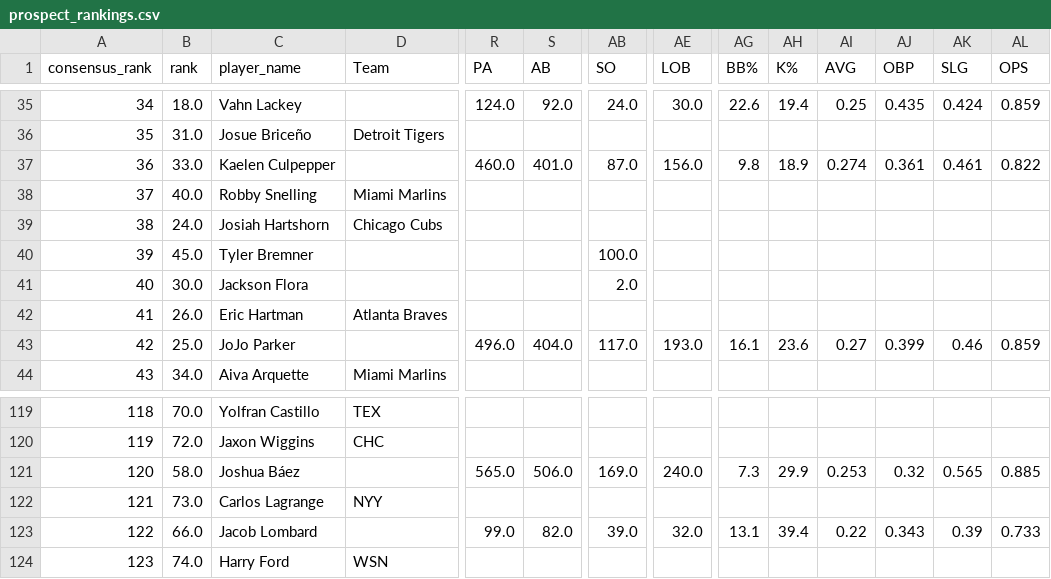
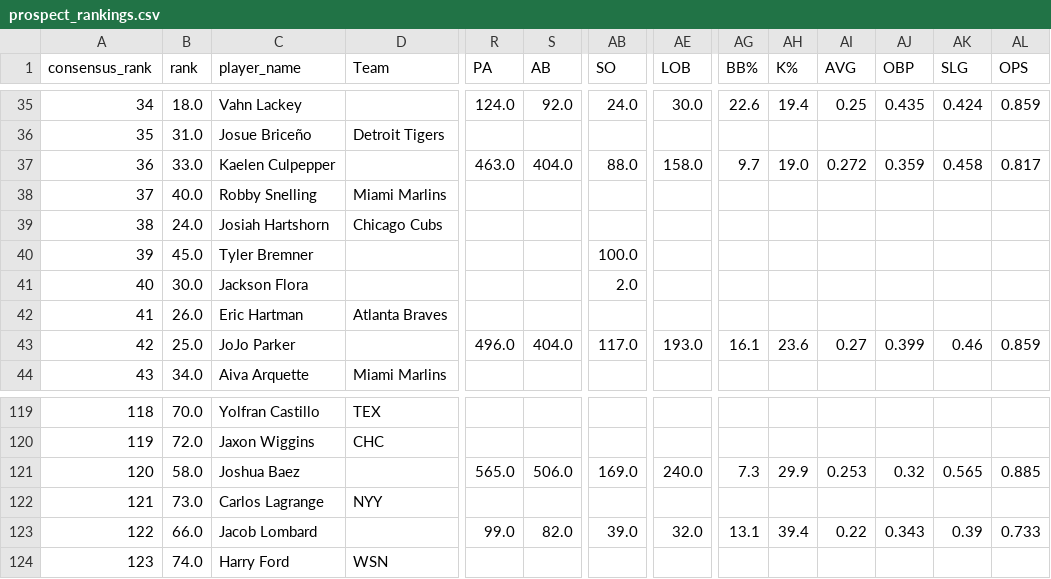
Before and after one commit to JMerchen/mlb_metrics, a CSV file: docs/data/prospect_rankings.csv, drawn as a sheet; only a part is shown, gaps mark what is left out; the diff covers the shown part only; the diff names each change by its address in the sheet, - before the commit and + after, or states it on an @@ line.

```diff
--- a/docs/data/prospect_rankings.csv
+++ b/docs/data/prospect_rankings.csv
-R37 (PA): 460.0
+R37 (PA): 463.0
-S37 (AB): 401.0
+S37 (AB): 404.0
-AB37 (SO): 87.0
+AB37 (SO): 88.0
-AE37 (LOB): 156.0
+AE37 (LOB): 158.0
-AG37 (BB%): 9.8
+AG37 (BB%): 9.7
-AH37 (K%): 18.9
+AH37 (K%): 19.0
-AI37 (AVG): 0.274
+AI37 (AVG): 0.272
-AJ37 (OBP): 0.361
+AJ37 (OBP): 0.359
-AK37 (SLG): 0.461
+AK37 (SLG): 0.458
-AL37 (OPS): 0.822
+AL37 (OPS): 0.817
-C121 (player_name): Joshua Báez
+C121 (player_name): Joshua Baez
```
Also changed, not shown: 72 edited cells elsewhere in this file.
